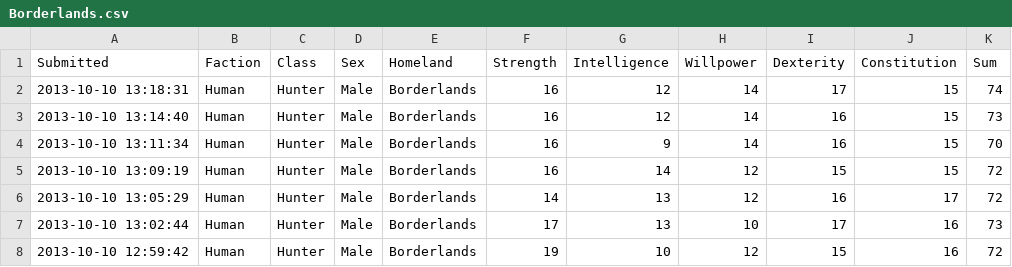
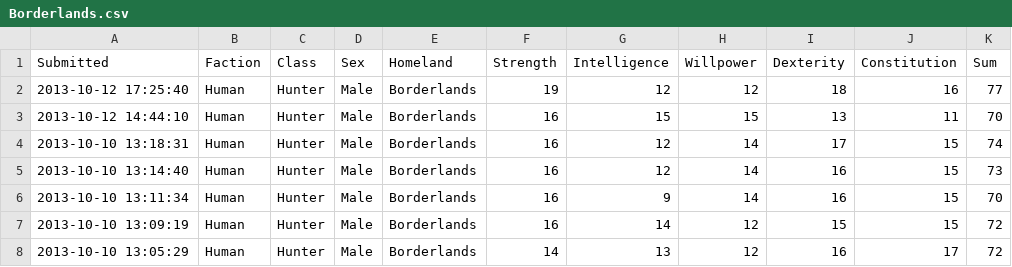
Before and after one commit to rascul/wotmad-stats, a CSV file: csv/Human/Hunter/Borderlands.csv, drawn as a sheet; only a part is shown; the shorter side is filled out with more unchanged rows.

```diff
--- a/csv/Human/Hunter/Borderlands.csv
+++ b/csv/Human/Hunter/Borderlands.csv
@@ -1,2 +1,4 @@
 Submitted,Faction,Class,Sex,Homeland,Strength,Intelligence,Willpower,Dexterity,Constitution,Sum
+2013-10-12 17:25:40,Human,Hunter,Male,Borderlands,19,12,12,18,16,77
+2013-10-12 14:44:10,Human,Hunter,Male,Borderlands,16,15,15,13,11,70
 2013-10-10 13:18:31,Human,Hunter,Male,Borderlands,16,12,14,17,15,74
```
Also changed, not shown: csv/Human/Channeler/Borderlands.csv, csv/Human/Channeler/Mayene.csv, 9 other files.
